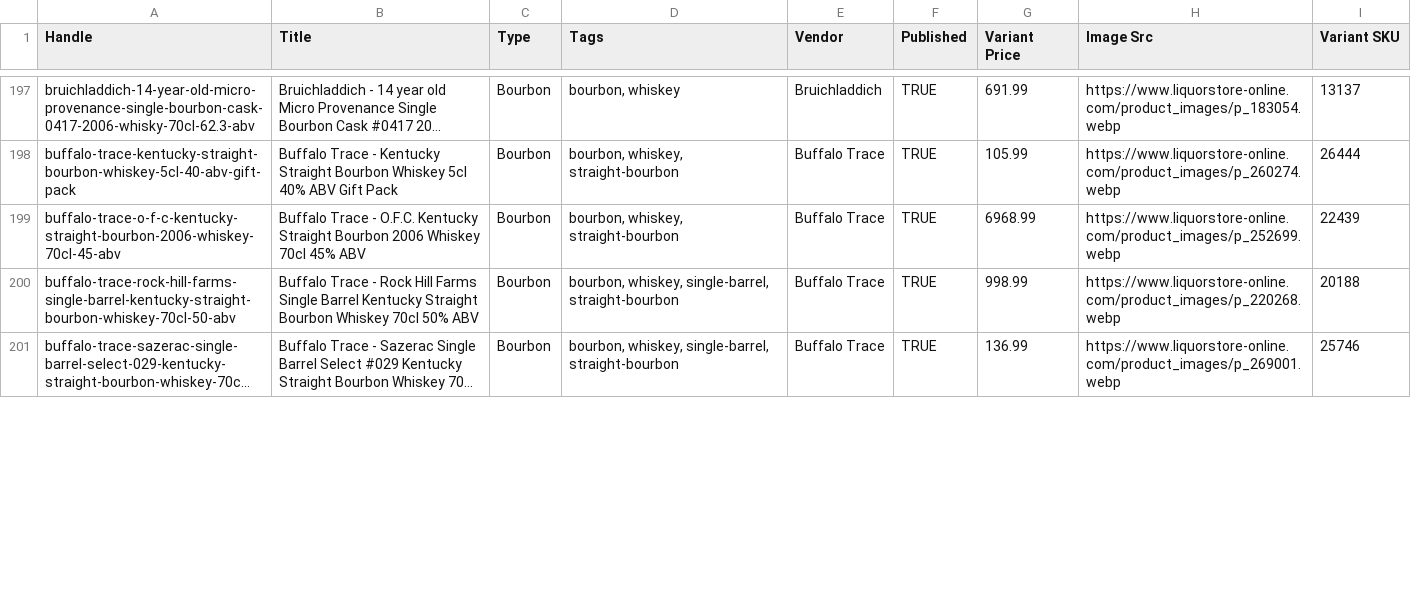
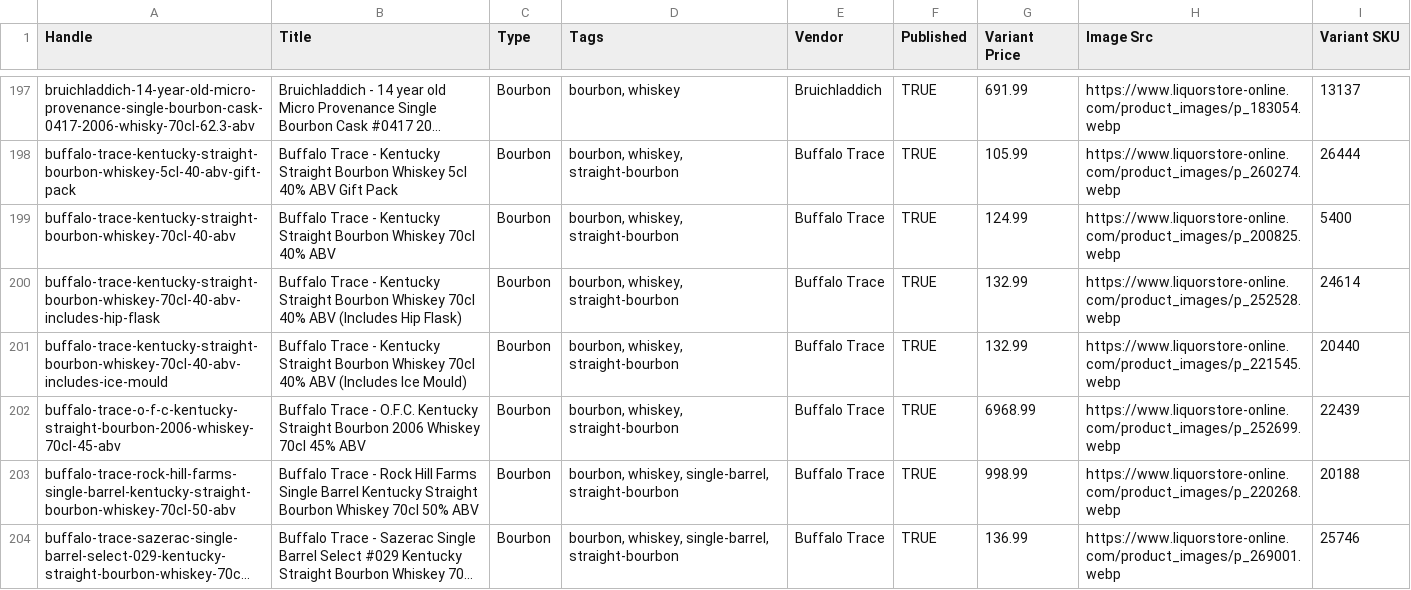
Before and after one commit to Njawnson/bourbon-shopify-sync, a CSV file: output/matrixify_update.csv, drawn as a sheet; only a part is shown, gaps mark what is left out; long unchanged cells end in …; the diff covers the shown part only; the diff names each change by its address in the sheet, - before the commit and + after, or states it on an @@ line.

```diff
--- a/output/matrixify_update.csv
+++ b/output/matrixify_update.csv
+row 199: buffalo-trace-kentucky-straight-bourbon-whiskey-70cl-40-abv | Buffalo Trace - Kentucky Straight Bourbon Whiskey 70cl 40% ABV | Bourbon | bourbon, whiskey, straight-bourbon | Buffalo Trace | TRUE | 124.99 | https://www.liquorstore-online.com/product_images/p_200825.webp | 5400
+row 200: buffalo-trace-kentucky-straight-bourbon-whiskey-70cl-40-abv-includes-hip-flask | Buffalo Trace - Kentucky Straight Bourbon Whiskey 70cl 40% ABV (Includes Hip Flask) | Bourbon | bourbon, whiskey, straight-bourbon | Buffalo Trace | TRUE | 132.99 | https://www.liquorstore-online.com/product_images/p_252528.webp | 24614
+row 201: buffalo-trace-kentucky-straight-bourbon-whiskey-70cl-40-abv-includes-ice-mould | Buffalo Trace - Kentucky Straight Bourbon Whiskey 70cl 40% ABV (Includes Ice Mould) | Bourbon | bourbon, whiskey, straight-bourbon | Buffalo Trace | TRUE | 132.99 | https://www.liquorstore-online.com/product_images/p_221545.webp | 20440
```
Also changed, not shown: 10 added rows, 3 removed rows and 9 edited cells elsewhere in this file.
